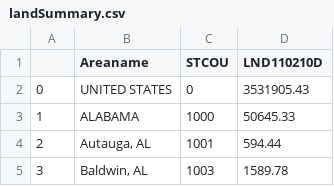
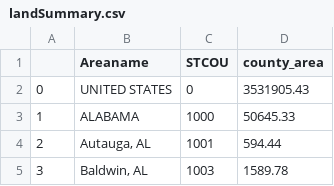
Before and after one commit to javadba/javadba.github.io, a CSV file: data/landSummary.csv, drawn as a sheet; only a part is shown.

```diff
--- a/data/landSummary.csv
+++ b/data/landSummary.csv
@@ -1,2 +1,2 @@
-,Areaname,STCOU,LND110210D
+,Areaname,STCOU,county_area
 0,UNITED STATES,0,3531905.43
```
Also changed, not shown: 5 other files.
